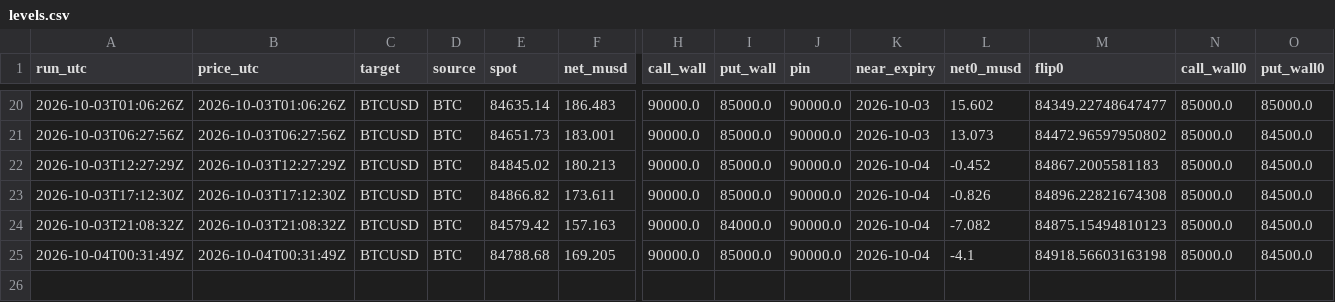
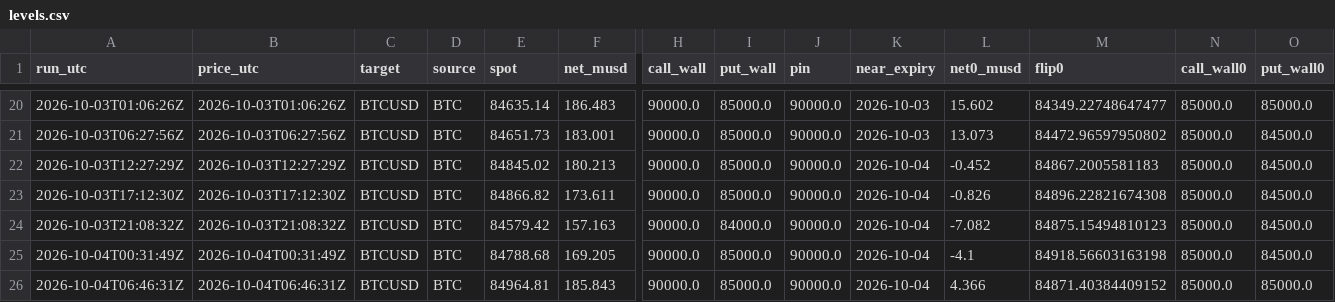
Before and after one commit to aoimiku/gex-levels, a CSV file: data/history/levels.csv, drawn as a sheet; only a part is shown, gaps mark what is left out; rows hold the shown columns only; the diff names each change by its address in the sheet, - before the commit and + after, or states it on an @@ line.

```diff
--- a/data/history/levels.csv
+++ b/data/history/levels.csv
+row 26: 2026-10-04T06:46:31Z | 2026-10-04T06:46:31Z | BTCUSD | BTC | 84964.81 | 185.843 | 90000.0 | 85000.0 | 90000.0 | 2026-10-04 | 4.366 | 84871.40384409152 | 85000.0 | 85000.0
```
Also changed, not shown: 5 other files.
